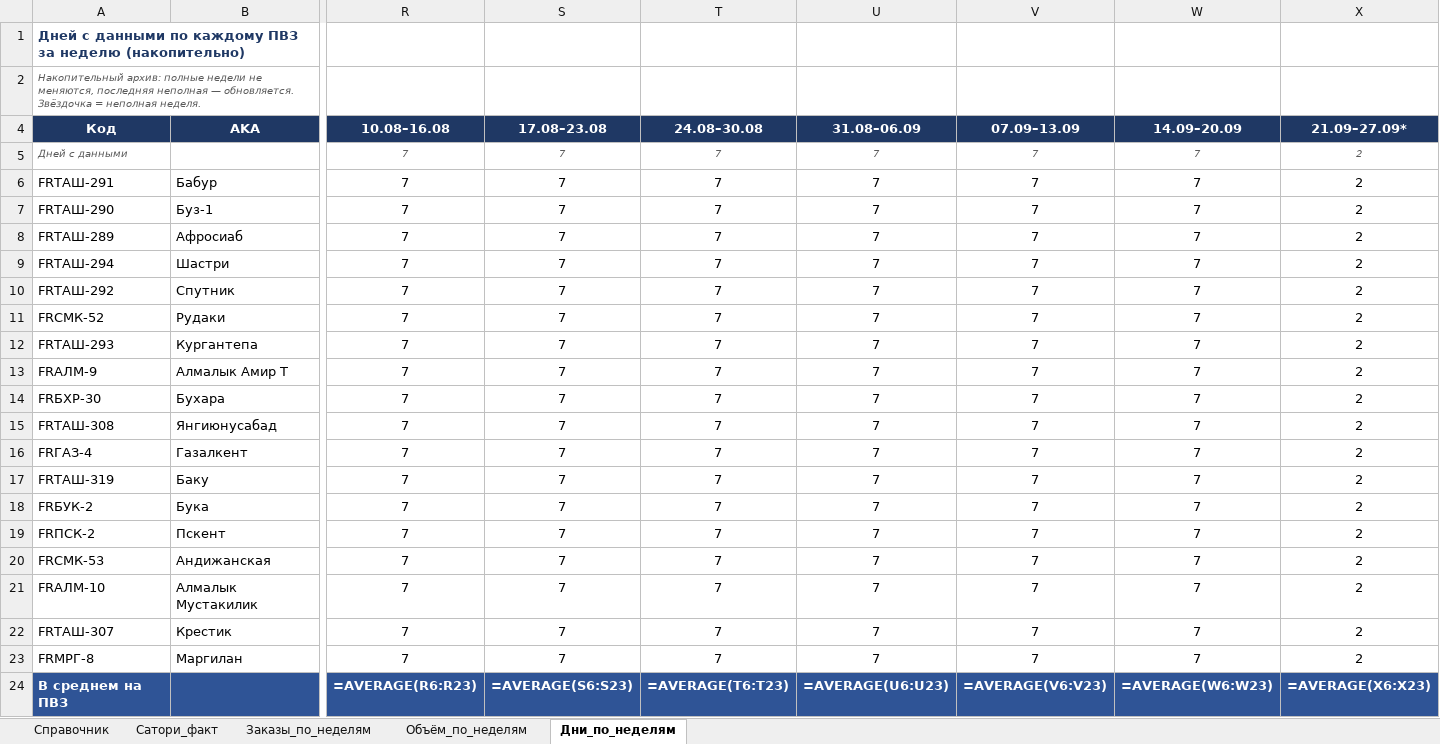
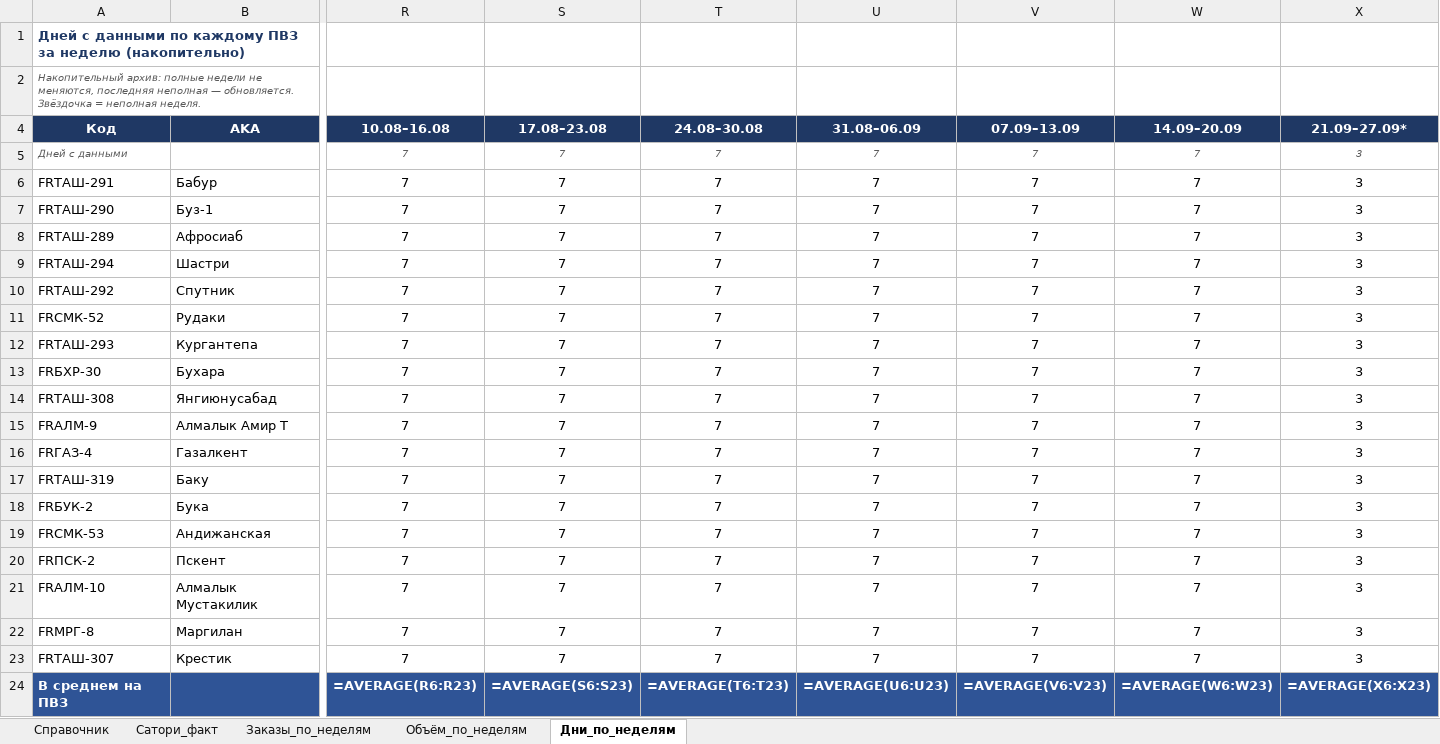
Before and after one commit to MyDarling1/Project-X, an Excel workbook: Эталон_ПВЗ.xlsx, sheet Дни_по_неделям, drawn as a sheet; only a part is shown, gaps mark what is left out; values as stored, in another font and other column widths than the file's, no borders; formulas without a stored value are shown as written; removed rows and columns are numbered as before the commit, all else as after; rows hold the shown columns only; the diff names each change by its address in the sheet, - before the commit and + after, or states it on an @@ line.

```diff
--- a/Эталон_ПВЗ.xlsx (sheet Дни_по_неделям)
+++ b/Эталон_ПВЗ.xlsx (sheet Дни_по_неделям)
-X5:X12 (21.09–27.09*): 2
+X5:X12 (21.09–27.09*): 3
-row 13: FRАЛМ-9 | Алмалык Амир Т | 7 | 7 | 7 | 7 | 7 | 7 | 2
-X13:X14 (21.09–27.09*): 2
+X13:X14 (21.09–27.09*): 3
+row 15: FRАЛМ-9 | Алмалык Амир Т | 7 | 7 | 7 | 7 | 7 | 7 | 3
-X16:X18 (21.09–27.09*): 2
+X16:X18 (21.09–27.09*): 3
-row 19: FRПСК-2 | Пскент | 7 | 7 | 7 | 7 | 7 | 7 | 2
-X19 (21.09–27.09*): 2
+X19 (21.09–27.09*): 3
+row 20: FRПСК-2 | Пскент | 7 | 7 | 7 | 7 | 7 | 7 | 3
-X21 (21.09–27.09*): 2
+X21 (21.09–27.09*): 3
-row 22: FRТАШ-307 | Крестик | 7 | 7 | 7 | 7 | 7 | 7 | 2
-X22 (21.09–27.09*): 2
+X22 (21.09–27.09*): 3
+row 23: FRТАШ-307 | Крестик | 7 | 7 | 7 | 7 | 7 | 7 | 3
```
Also changed, not shown: sheet Заказы_по_неделям, sheet Объём_по_неделям, 1 other file.
